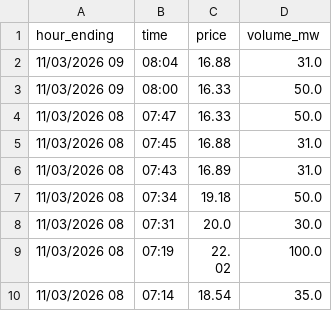
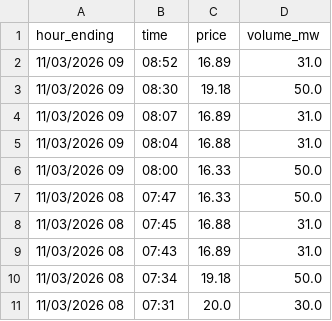
Before and after one commit to maymankhan1-web/alberta-power-price-tracker, a CSV file: data/system_marginal_price.csv, drawn as a sheet; only a part is shown; the shorter side is filled out with more unchanged rows.

```diff
--- a/data/system_marginal_price.csv
+++ b/data/system_marginal_price.csv
@@ -1,2 +1,5 @@
 hour_ending,time,price,volume_mw
+11/03/2026 09,08:52,16.89,31.0
+11/03/2026 09,08:30,19.18,50.0
+11/03/2026 09,08:07,16.89,31.0
 11/03/2026 09,08:04,16.88,31.0
```
Also changed, not shown: 1 other file.
